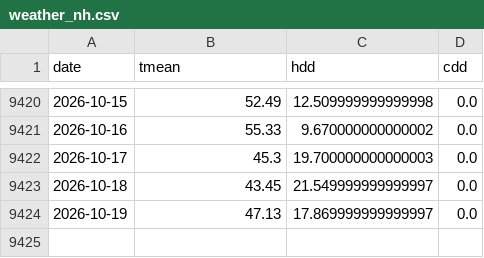
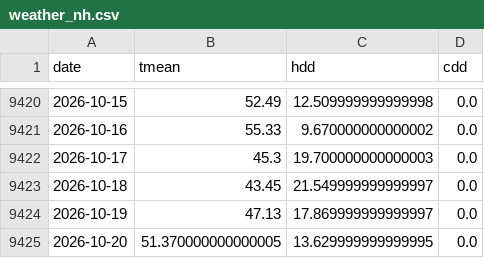
Before and after one commit to cathykam2006/ne-gas-forecast, a CSV file: data/raw/weather_nh.csv, drawn as a sheet; only a part is shown, gaps mark what is left out.

```diff
--- a/data/raw/weather_nh.csv
+++ b/data/raw/weather_nh.csv
@@ -9424 +9424,2 @@ date,tmean,hdd,cdd
 2026-10-19,47.13,17.869999999999997,0.0
+2026-10-20,51.370000000000005,13.629999999999995,0.0
```
Also changed, not shown: data/processed/demand_backtest.csv, data/processed/demand_backtest_actualwx.csv, 21 other files.
